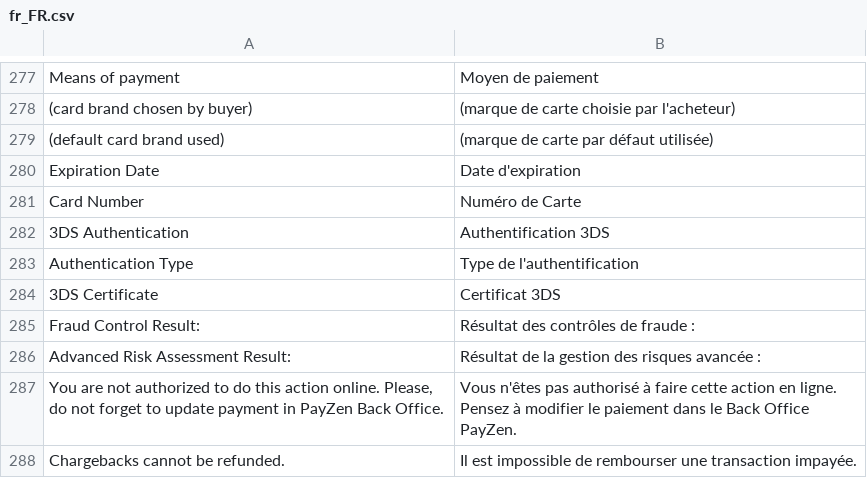
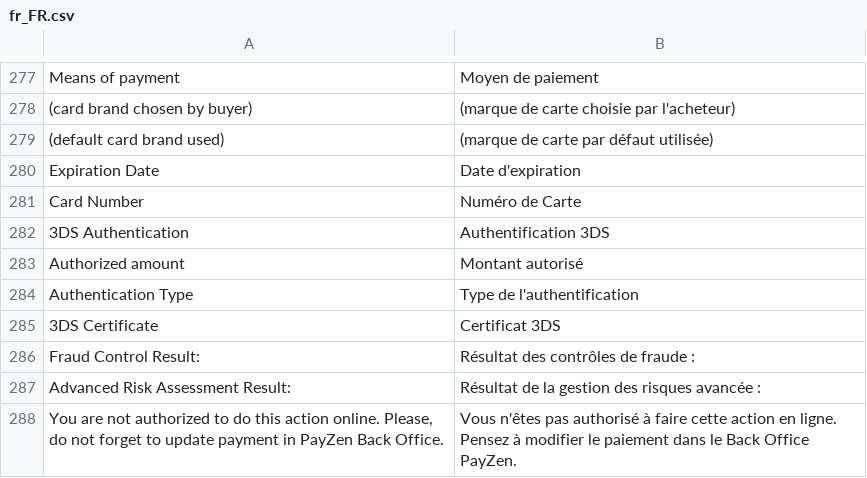
Before and after one commit to lyra/plugin-magento, a CSV file: i18n/fr_FR.csv, drawn as a sheet; only a part is shown, gaps mark what is left out; the shorter side is filled out with more unchanged rows.

```diff
--- a/i18n/fr_FR.csv
+++ b/i18n/fr_FR.csv
@@ -282,2 +282,3 @@
 "3DS Authentication","Authentification 3DS"
+"Authorized amount","Montant autorisé"
 "Authentication Type","Type de l'authentification"
```
Also changed, not shown: i18n/de_DE.csv, i18n/en_US.csv, 7 other files.
